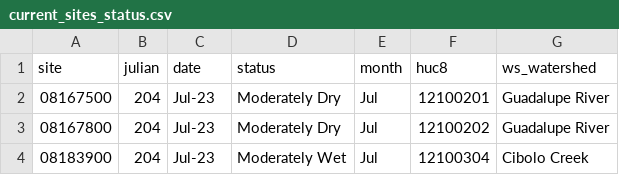
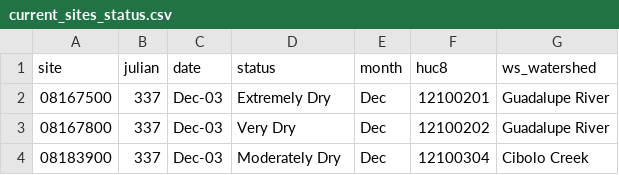
Before and after one commit to dathere/boerne-dashboard, a CSV file: boerne-water-supply/data/streamflow/current_sites_status.csv, drawn as a sheet.

```diff
--- a/boerne-water-supply/data/streamflow/current_sites_status.csv
+++ b/boerne-water-supply/data/streamflow/current_sites_status.csv
@@ -1,4 +1,4 @@
 "site","julian","date","status","month","huc8","ws_watershed"
-"08167500",204,"Jul-23","Moderately Dry","Jul","12100201","Guadalupe River"
-"08167800",204,"Jul-23","Moderately Dry","Jul","12100202","Guadalupe River"
-"08183900",204,"Jul-23","Moderately Wet","Jul","12100304","Cibolo Creek"
+"08167500",337,"Dec-03","Extremely Dry","Dec","12100201","Guadalupe River"
+"08167800",337,"Dec-03","Very Dry","Dec","12100202","Guadalupe River"
+"08183900",337,"Dec-03","Moderately Dry","Dec","12100304","Cibolo Creek"
```
Also changed, not shown: boerne-water-supply/data/demand/all_demand_by_source.csv, boerne-water-supply/data/demand/all_demand_cum.csv, 16 other files.
